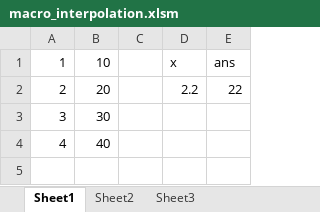
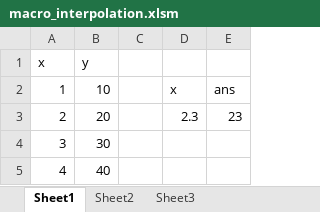
Before and after one commit to rotace/sample, an Excel workbook: excel_sample/macro_interpolation.xlsm, sheet Sheet1, drawn as a sheet; values as stored, in another font and other column widths than the file's, no borders; addresses are those after the commit; the diff names each change by its address in the sheet, - before the commit and + after, or states it on an @@ line.

Commit message:
modify excel_sample and octave_sample

```diff
--- a/excel_sample/macro_interpolation.xlsm (sheet Sheet1)
+++ b/excel_sample/macro_interpolation.xlsm (sheet Sheet1)
+row 1: x | y
-D3: 2.2
+D3: 2.3
-E3: 22
+E3: 23
```
Also changed, not shown: 2 other files.
